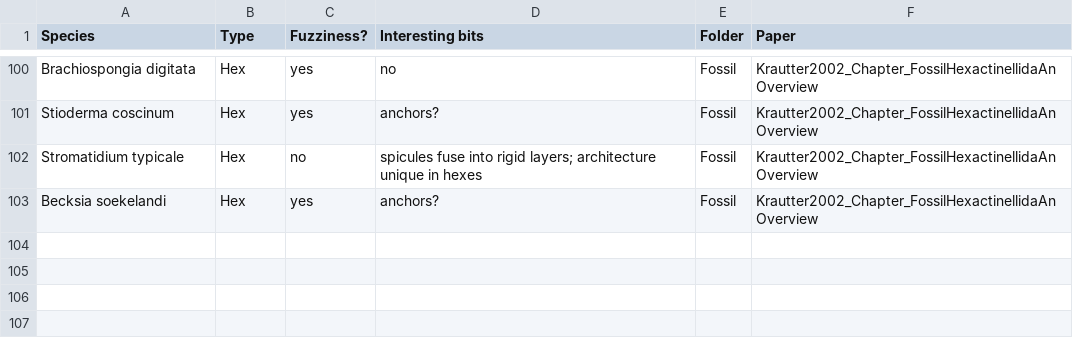
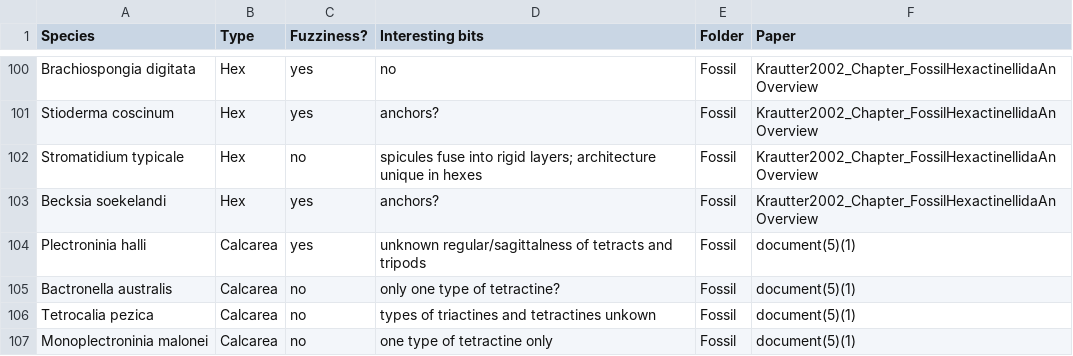
Before and after one commit to JohnAnderson2001/SpiculeComplexity, a CSV file: Matrix/SpeciesReference.csv, drawn as a sheet; only a part is shown, gaps mark what is left out.

Commit message:
Species Reference

```diff
--- a/Matrix/SpeciesReference.csv
+++ b/Matrix/SpeciesReference.csv
@@ -103 +103,5 @@ Stromatidium typicale,Hex,no,spicules fuse into rigid layers; architecture uniqu
 Becksia soekelandi,Hex,yes ,anchors?,Fossil,Krautter2002_Chapter_FossilHexactinellidaAnOverview
+Plectroninia halli,Calcarea,yes ,unknown regular/sagittalness of tetracts and tripods,Fossil,document(5)(1)
+Bactronella australis,Calcarea,no,only one type of tetractine?,Fossil,document(5)(1)
+Tetrocalia pezica,Calcarea,no,types of triactines and tetractines unkown,Fossil,document(5)(1)
+Monoplectroninia malonei,Calcarea,no,one type of tetractine only,Fossil,document(5)(1)
```
